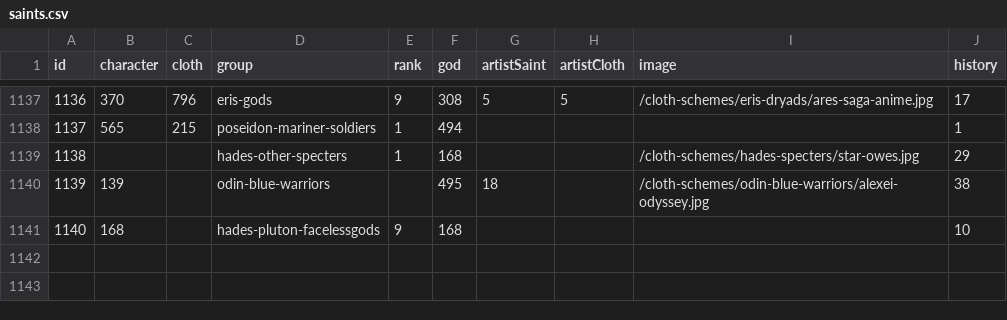
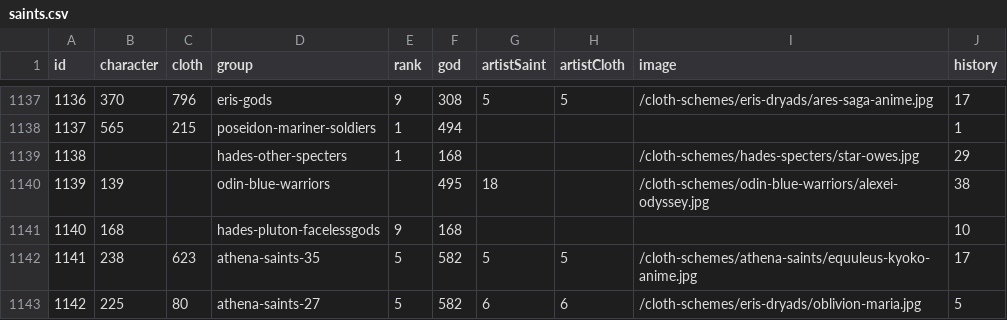
Before and after one commit to diegochagas/saintseiyacloths, a CSV file: csv/data/saints.csv, drawn as a sheet; only a part is shown, gaps mark what is left out.

Commit message:
update data

```diff
--- a/csv/data/saints.csv
+++ b/csv/data/saints.csv
@@ -1141 +1141,3 @@
 1140,168,,hades-pluton-facelessgods,9,168,,,,10
+1141,238,623,athena-saints-35,5,582,5,5,/cloth-schemes/athena-saints/equuleus-kyoko-anime.jpg,17
+1142,225,80,athena-saints-27,5,582,6,6,/cloth-schemes/eris-dryads/oblivion-maria.jpg,5
```
Also changed, not shown: csv/data/news.csv, 7 other files.
